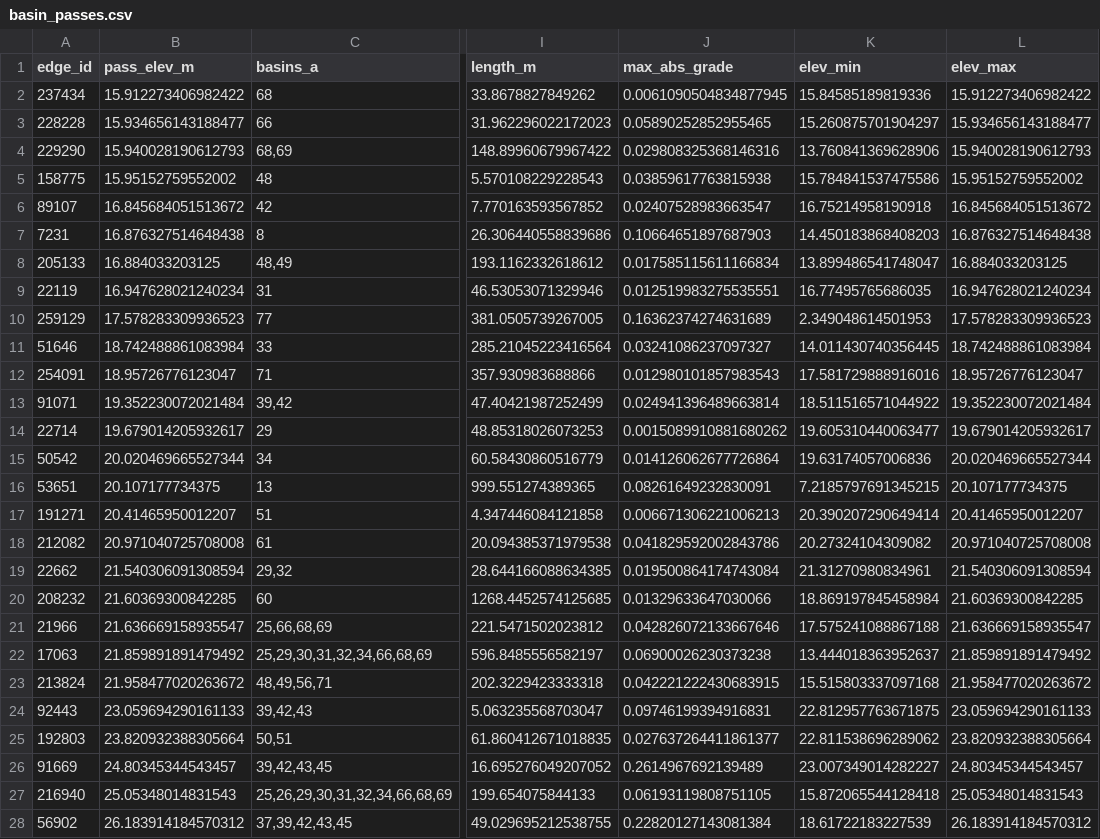
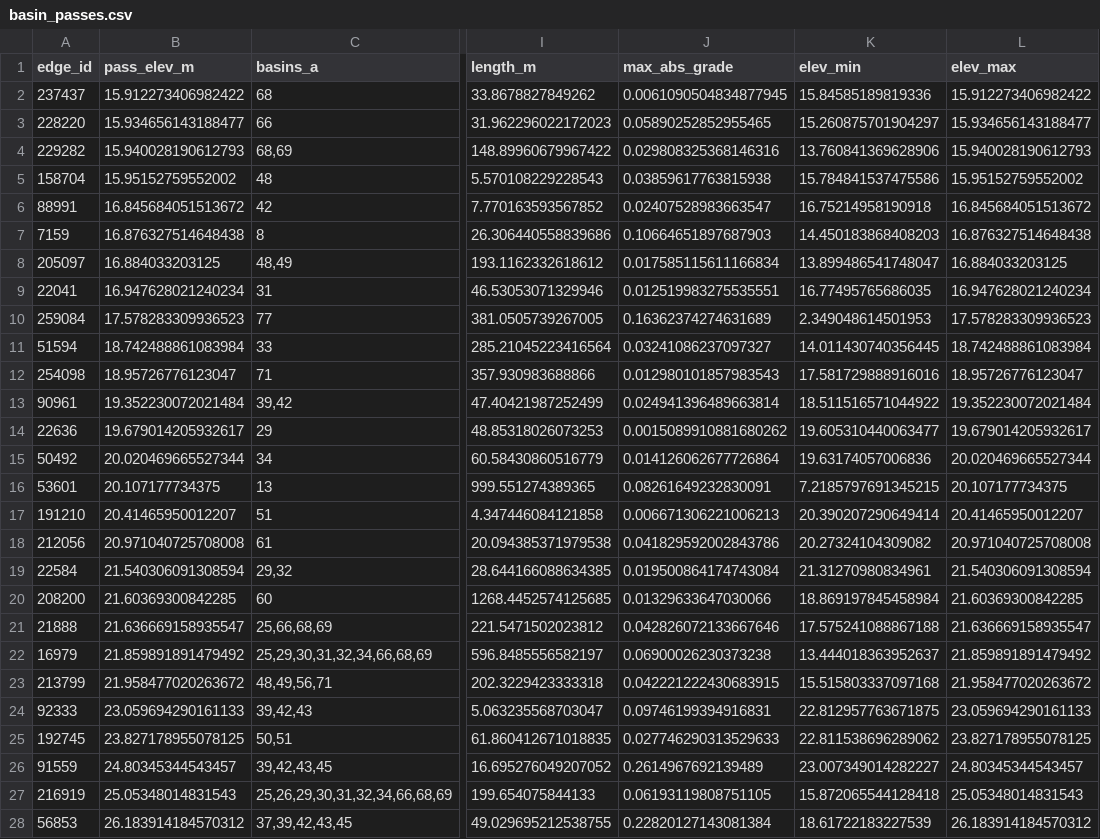
Before and after one commit to Xyrro/flattenhk, a CSV file: outputs/basin_passes.csv, drawn as a sheet; only a part is shown, gaps mark what is left out; the diff covers the shown part only; the diff names each change by its address in the sheet, - before the commit and + after, or states it on an @@ line.

```diff
--- a/outputs/basin_passes.csv
+++ b/outputs/basin_passes.csv
-A2 (edge_id): 237434
+A2 (edge_id): 237437
-A3 (edge_id): 228228
+A3 (edge_id): 228220
-A4 (edge_id): 229290
+A4 (edge_id): 229282
-A5 (edge_id): 158775
+A5 (edge_id): 158704
-A6 (edge_id): 89107
+A6 (edge_id): 88991
-A7 (edge_id): 7231
+A7 (edge_id): 7159
-A8 (edge_id): 205133
+A8 (edge_id): 205097
-A9 (edge_id): 22119
+A9 (edge_id): 22041
-A10 (edge_id): 259129
+A10 (edge_id): 259084
-A11 (edge_id): 51646
+A11 (edge_id): 51594
-A12 (edge_id): 254091
+A12 (edge_id): 254098
-A13 (edge_id): 91071
+A13 (edge_id): 90961
-A14 (edge_id): 22714
+A14 (edge_id): 22636
-A15 (edge_id): 50542
+A15 (edge_id): 50492
-A16 (edge_id): 53651
+A16 (edge_id): 53601
-A17 (edge_id): 191271
+A17 (edge_id): 191210
-A18 (edge_id): 212082
+A18 (edge_id): 212056
-A19 (edge_id): 22662
+A19 (edge_id): 22584
-A20 (edge_id): 208232
+A20 (edge_id): 208200
-A21 (edge_id): 21966
+A21 (edge_id): 21888
-A22 (edge_id): 17063
+A22 (edge_id): 16979
-A23 (edge_id): 213824
+A23 (edge_id): 213799
-A24 (edge_id): 92443
+A24 (edge_id): 92333
-A25 (edge_id): 192803
+A25 (edge_id): 192745
-B25 (pass_elev_m): 23.820932388305664
+B25 (pass_elev_m): 23.827178955078125
-J25 (max_abs_grade): 0.027637264411861377
+J25 (max_abs_grade): 0.027746290313529633
-L25 (elev_max): 23.820932388305664
+L25 (elev_max): 23.827178955078125
-A26 (edge_id): 91669
+A26 (edge_id): 91559
-A27 (edge_id): 216940
+A27 (edge_id): 216919
-A28 (edge_id): 56902
+A28 (edge_id): 56853
```
Also changed, not shown: 36 edited cells elsewhere in this file, outputs/barriers.csv, outputs/flat_corridors.csv, 38 other files.
